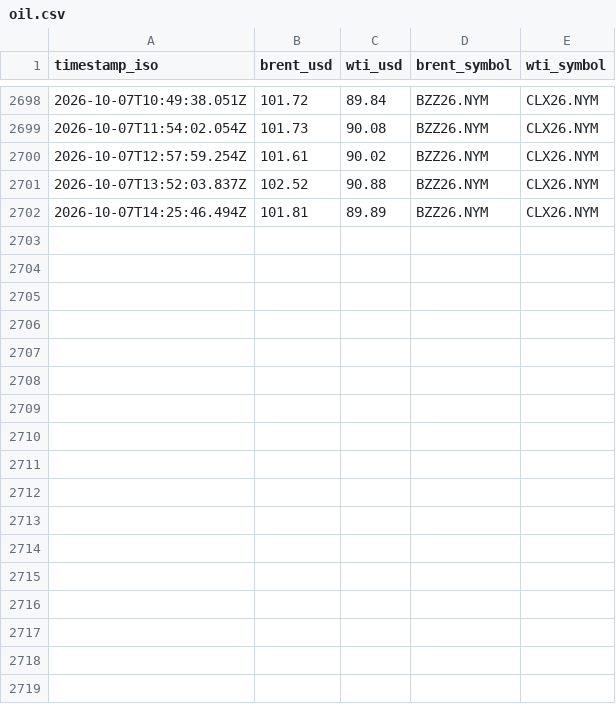
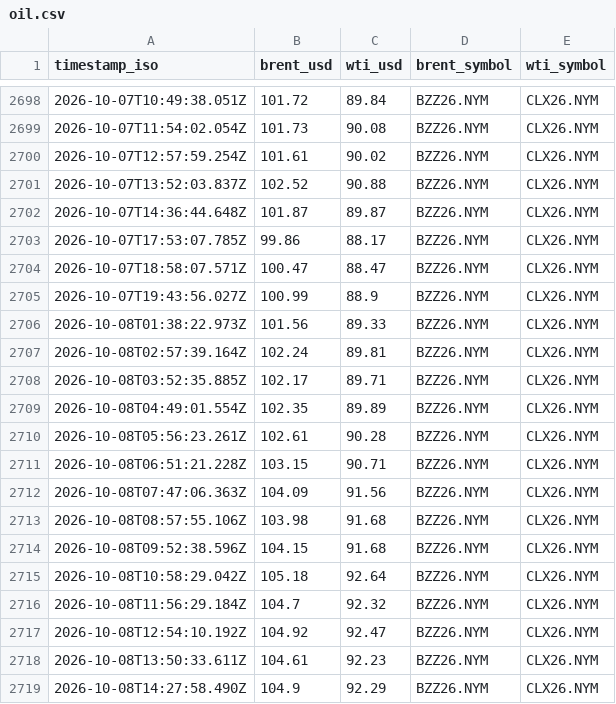
Before and after one commit to jasonhjohnson/strait-of-hormuz-data, a CSV file: data/oil.csv, drawn as a sheet; only a part is shown, gaps mark what is left out.

```diff
--- a/data/oil.csv
+++ b/data/oil.csv
@@ -2701,2 +2701,19 @@ timestamp_iso,brent_usd,wti_usd,brent_symbol,wti_symbol
 2026-10-07T13:52:03.837Z,102.52,90.88,BZZ26.NYM,CLX26.NYM
-2026-10-07T14:25:46.494Z,101.81,89.89,BZZ26.NYM,CLX26.NYM
+2026-10-07T14:36:44.648Z,101.87,89.87,BZZ26.NYM,CLX26.NYM
+2026-10-07T17:53:07.785Z,99.86,88.17,BZZ26.NYM,CLX26.NYM
+2026-10-07T18:58:07.571Z,100.47,88.47,BZZ26.NYM,CLX26.NYM
+2026-10-07T19:43:56.027Z,100.99,88.9,BZZ26.NYM,CLX26.NYM
+2026-10-08T01:38:22.973Z,101.56,89.33,BZZ26.NYM,CLX26.NYM
+2026-10-08T02:57:39.164Z,102.24,89.81,BZZ26.NYM,CLX26.NYM
+2026-10-08T03:52:35.885Z,102.17,89.71,BZZ26.NYM,CLX26.NYM
+2026-10-08T04:49:01.554Z,102.35,89.89,BZZ26.NYM,CLX26.NYM
+2026-10-08T05:56:23.261Z,102.61,90.28,BZZ26.NYM,CLX26.NYM
+2026-10-08T06:51:21.228Z,103.15,90.71,BZZ26.NYM,CLX26.NYM
+2026-10-08T07:47:06.363Z,104.09,91.56,BZZ26.NYM,CLX26.NYM
+2026-10-08T08:57:55.106Z,103.98,91.68,BZZ26.NYM,CLX26.NYM
+2026-10-08T09:52:38.596Z,104.15,91.68,BZZ26.NYM,CLX26.NYM
+2026-10-08T10:58:29.042Z,105.18,92.64,BZZ26.NYM,CLX26.NYM
+2026-10-08T11:56:29.184Z,104.7,92.32,BZZ26.NYM,CLX26.NYM
+2026-10-08T12:54:10.192Z,104.92,92.47,BZZ26.NYM,CLX26.NYM
+2026-10-08T13:50:33.611Z,104.61,92.23,BZZ26.NYM,CLX26.NYM
+2026-10-08T14:27:58.490Z,104.9,92.29,BZZ26.NYM,CLX26.NYM
```
Also changed, not shown: data/events.csv, data/hormuz-index-daily.csv, 5 other files.
